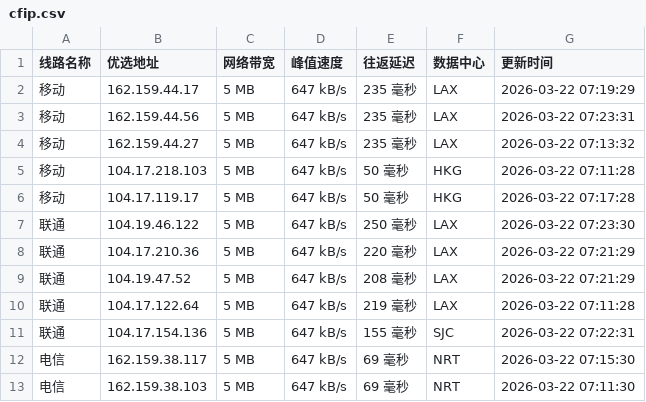
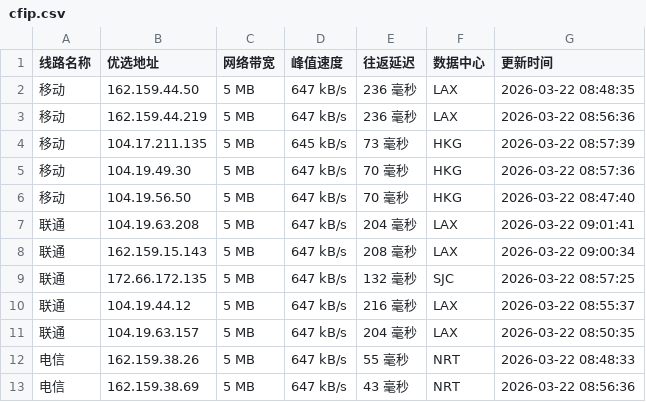
Before and after one commit to mading789/cfipv4db, a CSV file: cfip.csv, drawn as a sheet; only a part is shown; the diff covers the shown part only.

```diff
--- a/cfip.csv
+++ b/cfip.csv
@@ -1,13 +1,13 @@
 线路名称,优选地址,网络带宽,峰值速度,往返延迟,数据中心,更新时间
-移动,162.159.44.17,5 MB,647 kB/s,235 毫秒,LAX,2026-03-22 07:19:29
-移动,162.159.44.56,5 MB,647 kB/s,235 毫秒,LAX,2026-03-22 07:23:31
-移动,162.159.44.27,5 MB,647 kB/s,235 毫秒,LAX,2026-03-22 07:13:32
-移动,104.17.218.103,5 MB,647 kB/s,50 毫秒,HKG,2026-03-22 07:11:28
-移动,104.17.119.17,5 MB,647 kB/s,50 毫秒,HKG,2026-03-22 07:17:28
-联通,104.19.46.122,5 MB,647 kB/s,250 毫秒,LAX,2026-03-22 07:23:30
-联通,104.17.210.36,5 MB,647 kB/s,220 毫秒,LAX,2026-03-22 07:21:29
-联通,104.19.47.52,5 MB,647 kB/s,208 毫秒,LAX,2026-03-22 07:21:29
-联通,104.17.122.64,5 MB,647 kB/s,219 毫秒,LAX,2026-03-22 07:11:28
-联通,104.17.154.136,5 MB,647 kB/s,155 毫秒,SJC,2026-03-22 07:22:31
-电信,162.159.38.117,5 MB,647 kB/s,69 毫秒,NRT,2026-03-22 07:15:30
-电信,162.159.38.103,5 MB,647 kB/s,69 毫秒,NRT,2026-03-22 07:11:30
+移动,162.159.44.50,5 MB,647 kB/s,236 毫秒,LAX,2026-03-22 08:48:35
+移动,162.159.44.219,5 MB,647 kB/s,236 毫秒,LAX,2026-03-22 08:56:36
+移动,104.17.211.135,5 MB,645 kB/s,73 毫秒,HKG,2026-03-22 08:57:39
+移动,104.19.49.30,5 MB,647 kB/s,70 毫秒,HKG,2026-03-22 08:57:36
+移动,104.19.56.50,5 MB,647 kB/s,70 毫秒,HKG,2026-03-22 08:47:40
+联通,104.19.63.208,5 MB,647 kB/s,204 毫秒,LAX,2026-03-22 09:01:41
+联通,162.159.15.143,5 MB,647 kB/s,208 毫秒,LAX,2026-03-22 09:00:34
+联通,172.66.172.135,5 MB,647 kB/s,132 毫秒,SJC,2026-03-22 08:57:25
+联通,104.19.44.12,5 MB,647 kB/s,216 毫秒,LAX,2026-03-22 08:55:37
+联通,104.19.63.157,5 MB,647 kB/s,204 毫秒,LAX,2026-03-22 08:50:35
+电信,162.159.38.26,5 MB,647 kB/s,55 毫秒,NRT,2026-03-22 08:48:33
+电信,162.159.38.69,5 MB,647 kB/s,43 毫秒,NRT,2026-03-22 08:56:36
```
Also changed, not shown: 10 edited cells elsewhere in this file, 1 other file.
